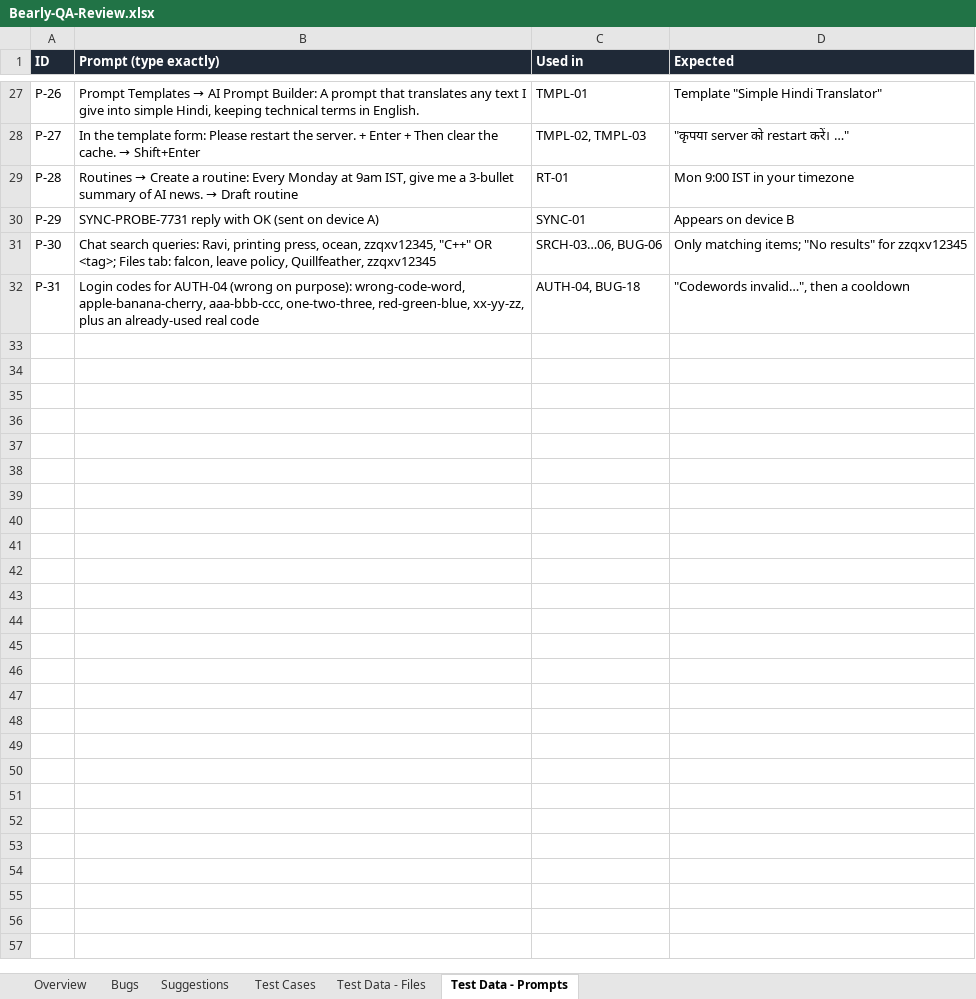
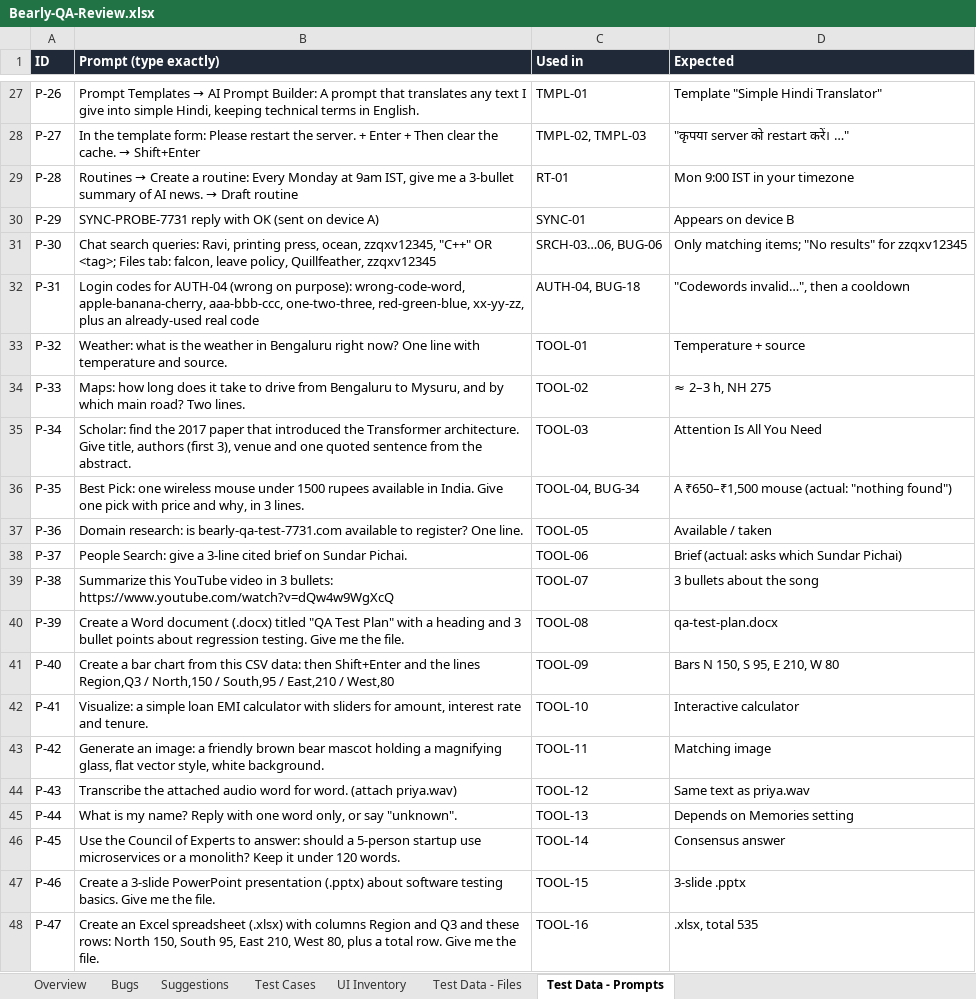
Before and after one commit to Pranav57/Bearly-QA, an Excel workbook: docs/Bearly-QA-Review.xlsx, sheet Test Data - Prompts, drawn as a sheet; only a part is shown, gaps mark what is left out; values as stored, in another font and other column widths than the file's, no borders; charts and pictures not drawn; the diff names each change by its address in the sheet, - before the commit and + after, or states it on an @@ line.

```diff
--- a/docs/Bearly-QA-Review.xlsx (sheet Test Data - Prompts)
+++ b/docs/Bearly-QA-Review.xlsx (sheet Test Data - Prompts)
+sheet tab: UI Inventory
+row 33: P-32 | Weather: what is the weather in Bengaluru right now? One line with temperature and source. | TOOL-01 | Temperature + source
+row 34: P-33 | Maps: how long does it take to drive from Bengaluru to Mysuru, and by which main road? Two lines. | TOOL-02 | ≈ 2–3 h, NH 275
+row 35: P-34 | Scholar: find the 2017 paper that introduced the Transformer architecture. Give title, authors (first 3), venue and one quoted sentence from the abstract. | TOOL-03 | Attention Is All You Need
+row 36: P-35 | Best Pick: one wireless mouse under 1500 rupees available in India. Give one pick with price and why, in 3 lines. | TOOL-04, BUG-34 | A ₹650–₹1,500 mouse (actual: "nothing found")
+row 37: P-36 | Domain research: is bearly-qa-test-7731.com available to register? One line. | TOOL-05 | Available / taken
+row 38: P-37 | People Search: give a 3-line cited brief on Sundar Pichai. | TOOL-06 | Brief (actual: asks which Sundar Pichai)
+row 39: P-38 | Summarize this YouTube video in 3 bullets: https://www.youtube.com/watch?v=dQw4w9WgXcQ | TOOL-07 | 3 bullets about the song
+row 40: P-39 | Create a Word document (.docx) titled "QA Test Plan" with a heading and 3 bullet points about regression testing. Give me the file. | TOOL-08 | qa-test-plan.docx
+row 41: P-40 | Create a bar chart from this CSV data: then Shift+Enter and the lines Region,Q3 / North,150 / South,95 / East,210 / West,80 | TOOL-09 | Bars N 150, S 95, E 210, W 80
+row 42: P-41 | Visualize: a simple loan EMI calculator with sliders for amount, interest rate and tenure. | TOOL-10 | Interactive calculator
+row 43: P-42 | Generate an image: a friendly brown bear mascot holding a magnifying glass, flat vector style, white background. | TOOL-11 | Matching image
+row 44: P-43 | Transcribe the attached audio word for word. (attach priya.wav) | TOOL-12 | Same text as priya.wav
+row 45: P-44 | What is my name? Reply with one word only, or say "unknown". | TOOL-13 | Depends on Memories setting
+row 46: P-45 | Use the Council of Experts to answer: should a 5-person startup use microservices or a monolith? Keep it under 120 words. | TOOL-14 | Consensus answer
+row 47: P-46 | Create a 3-slide PowerPoint presentation (.pptx) about software testing basics. Give me the file. | TOOL-15 | 3-slide .pptx
+row 48: P-47 | Create an Excel spreadsheet (.xlsx) with columns Region and Q3 and these rows: North 150, South 95, East 210, West 80, plus a total row. Give me the file. | TOOL-16 | .xlsx, total 535
```
Also changed, not shown: sheet Test Cases, sheet Bugs, sheet Overview, sheet Suggestions, formulas that keep their value, charts or pictures, 10 other files.
